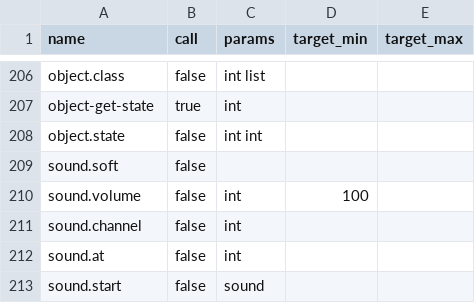
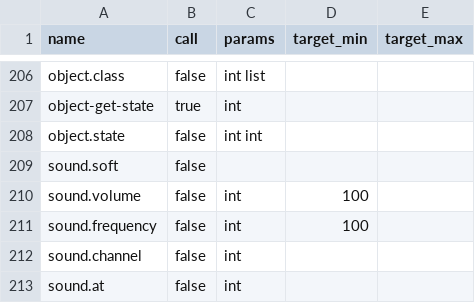
Before and after one commit to whatisaphone/baller, a CSV file: langdef/script.csv, drawn as a sheet; only a part is shown, gaps mark what is left out; the shorter side is filled out with more unchanged rows; the diff names each change by its address in the sheet, - before the commit and + after, or states it on an @@ line.

```diff
--- a/langdef/script.csv
+++ b/langdef/script.csv
+row 211: sound.frequency | false | int | 100
```
Also changed, not shown: langdef/vm.csv, 7 other files.
